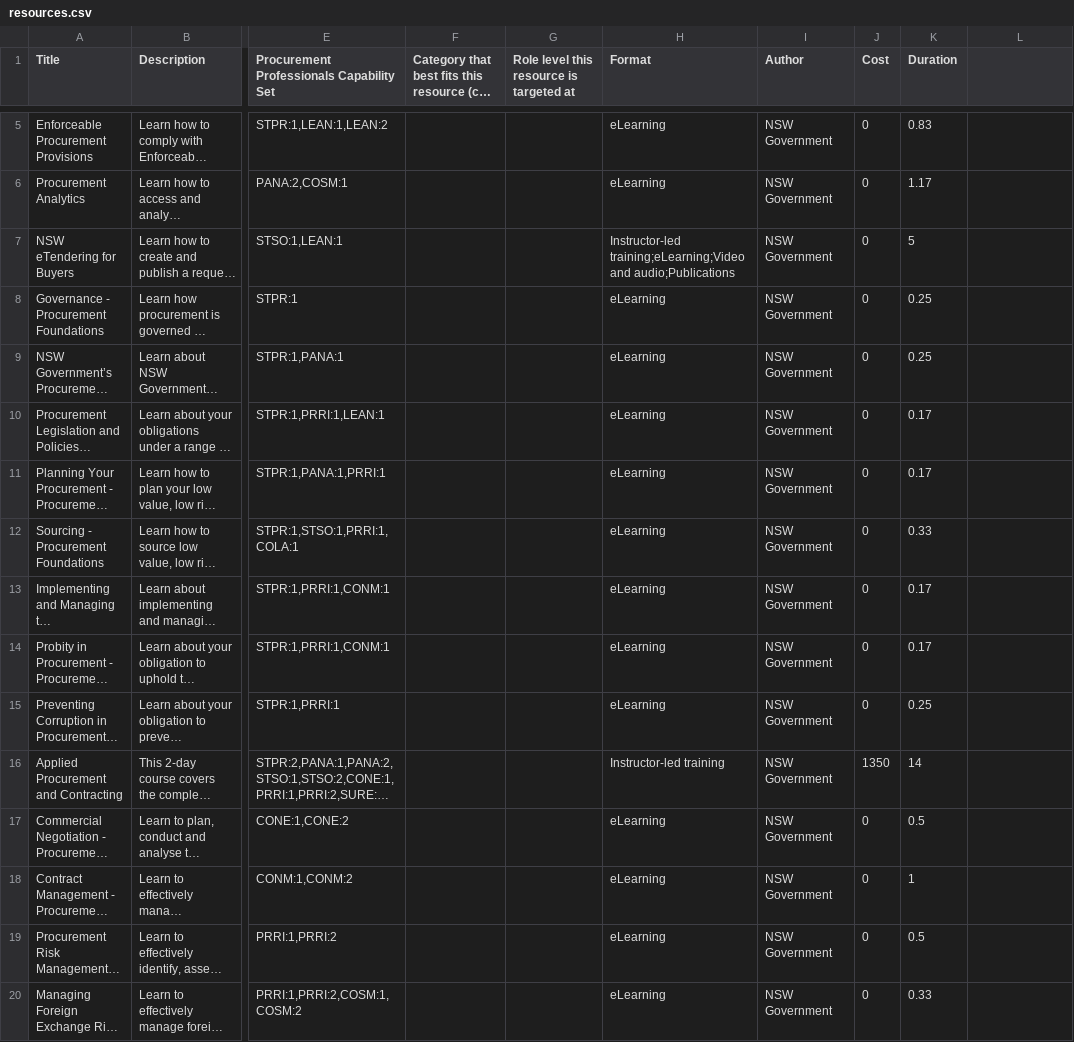
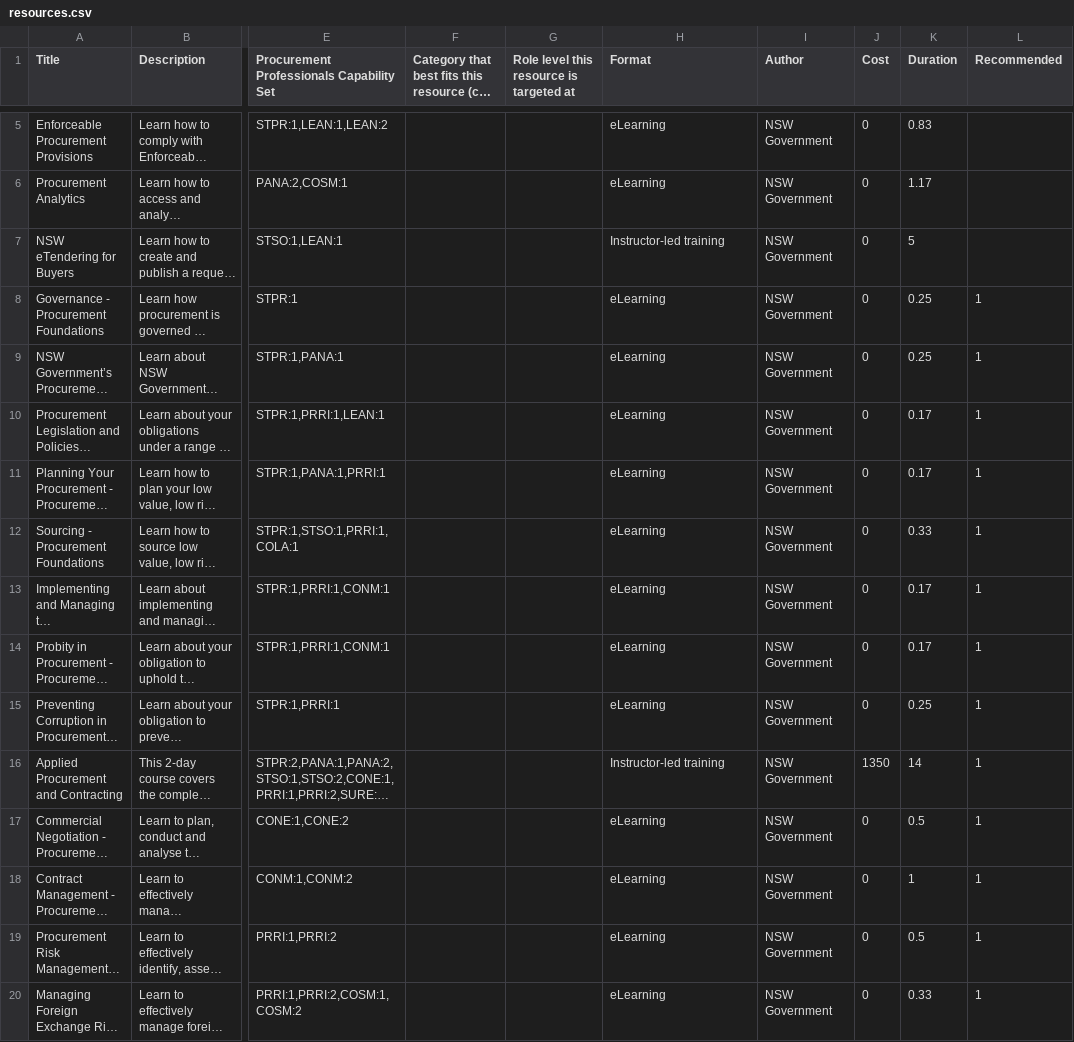
Before and after one commit to CharcoalStyles/policeTest, a CSV file: importers/resources/resources.csv, drawn as a sheet; only a part is shown, gaps mark what is left out; long unchanged cells end in …; the diff covers the shown part only; the diff names each change by its address in the sheet, - before the commit and + after, or states it on an @@ line.

Commit message:
Add default column to resources importer

```diff
--- a/importers/resources/resources.csv
+++ b/importers/resources/resources.csv
-L1: (empty)
+L1: Recommended
-H7 (Format): Instructor-led training;eLearning;Video and audio;Publications
+H7 (Format): Instructor-led training
-L8:L20 (Recommended): (empty)
+L8:L20 (Recommended): 1
```
Also changed, not shown: 19 edited cells elsewhere in this file, 4 other files.
